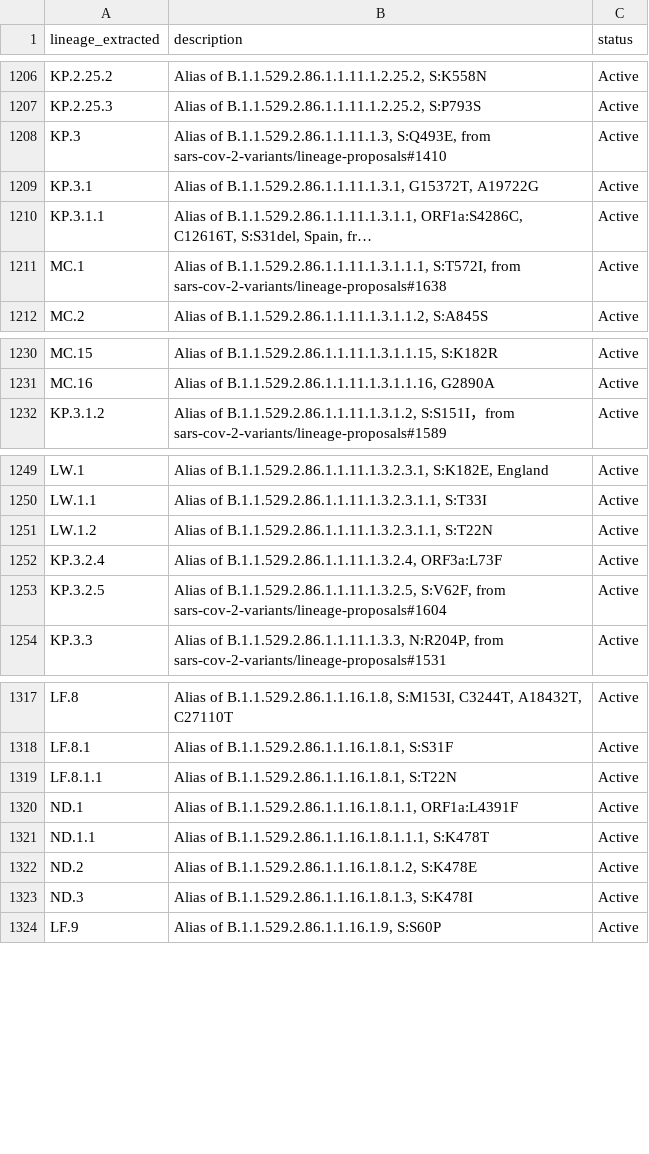
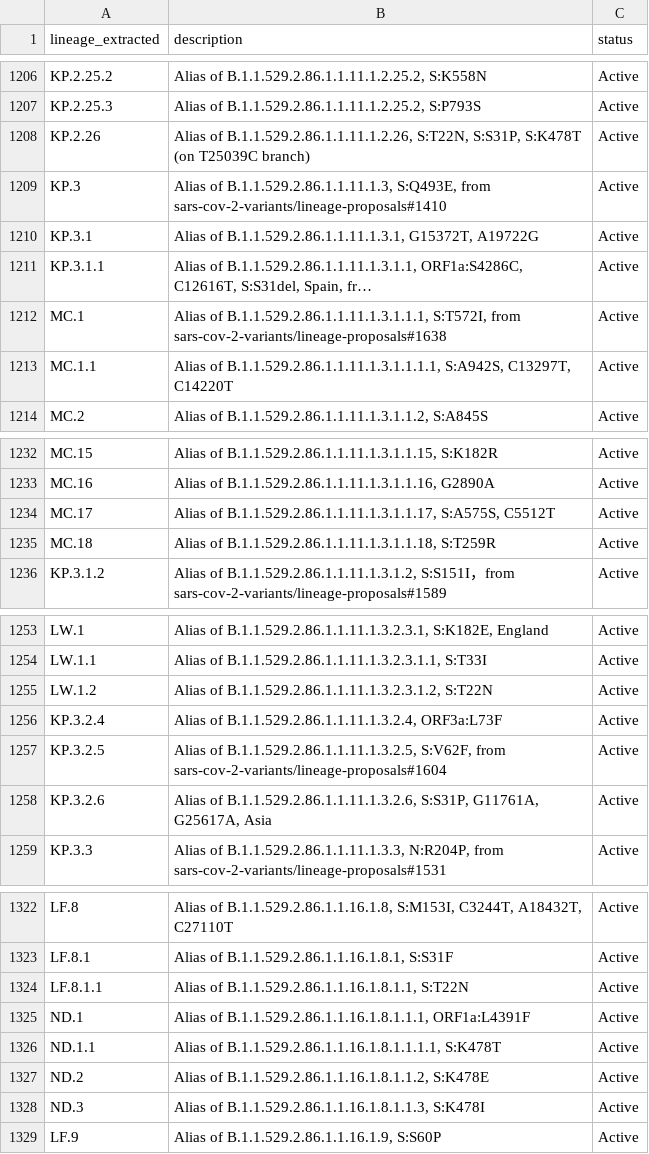
Before and after one commit to NW-PaGe/lineage_classifications, a CSV file: data/lineages.csv, drawn as a sheet; only a part is shown, gaps mark what is left out; long unchanged cells end in …; addresses are those after the commit; the diff covers the shown part only; the diff names each change by its address in the sheet, - before the commit and + after, or states it on an @@ line.

```diff
--- a/data/lineages.csv
+++ b/data/lineages.csv
+row 1208: KP.2.26 | Alias of B.1.1.529.2.86.1.1.11.1.2.26, S:T22N, S:S31P, S:K478T (on T25039C branch) | Active
+row 1213: MC.1.1 | Alias of B.1.1.529.2.86.1.1.11.1.3.1.1.1.1, S:A942S, C13297T, C14220T | Active
+row 1234: MC.17 | Alias of B.1.1.529.2.86.1.1.11.1.3.1.1.17, S:A575S, C5512T | Active
+row 1235: MC.18 | Alias of B.1.1.529.2.86.1.1.11.1.3.1.1.18, S:T259R | Active
-B1255 (description): Alias of B.1.1.529.2.86.1.1.11.1.3.2.3.1.1, S:T22N
+B1255 (description): Alias of B.1.1.529.2.86.1.1.11.1.3.2.3.1.2, S:T22N
+row 1258: KP.3.2.6 | Alias of B.1.1.529.2.86.1.1.11.1.3.2.6, S:S31P, G11761A, G25617A, Asia | Active
-B1324 (description): Alias of B.1.1.529.2.86.1.1.16.1.8.1, S:T22N
+B1324 (description): Alias of B.1.1.529.2.86.1.1.16.1.8.1.1, S:T22N
-B1325 (description): Alias of B.1.1.529.2.86.1.1.16.1.8.1.1, ORF1a:L4391F
+B1325 (description): Alias of B.1.1.529.2.86.1.1.16.1.8.1.1.1, ORF1a:L4391F
-B1326 (description): Alias of B.1.1.529.2.86.1.1.16.1.8.1.1.1, S:K478T
+B1326 (description): Alias of B.1.1.529.2.86.1.1.16.1.8.1.1.1.1, S:K478T
-B1327 (description): Alias of B.1.1.529.2.86.1.1.16.1.8.1.2, S:K478E
+B1327 (description): Alias of B.1.1.529.2.86.1.1.16.1.8.1.1.2, S:K478E
-B1328 (description): Alias of B.1.1.529.2.86.1.1.16.1.8.1.3, S:K478I
+B1328 (description): Alias of B.1.1.529.2.86.1.1.16.1.8.1.1.3, S:K478I
```
Also changed, not shown: 1 edited cell elsewhere in this file.
